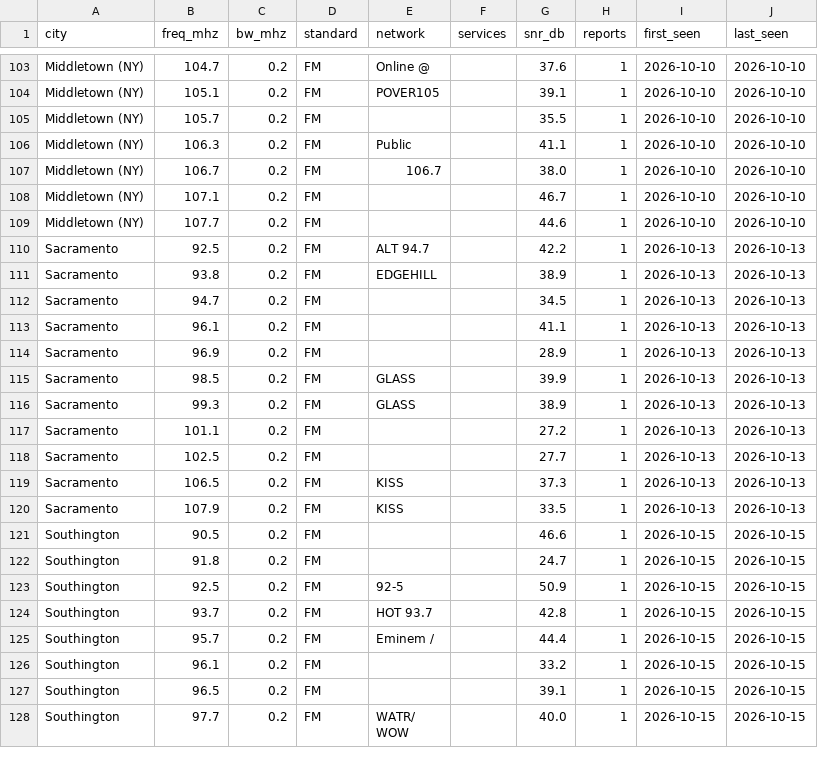
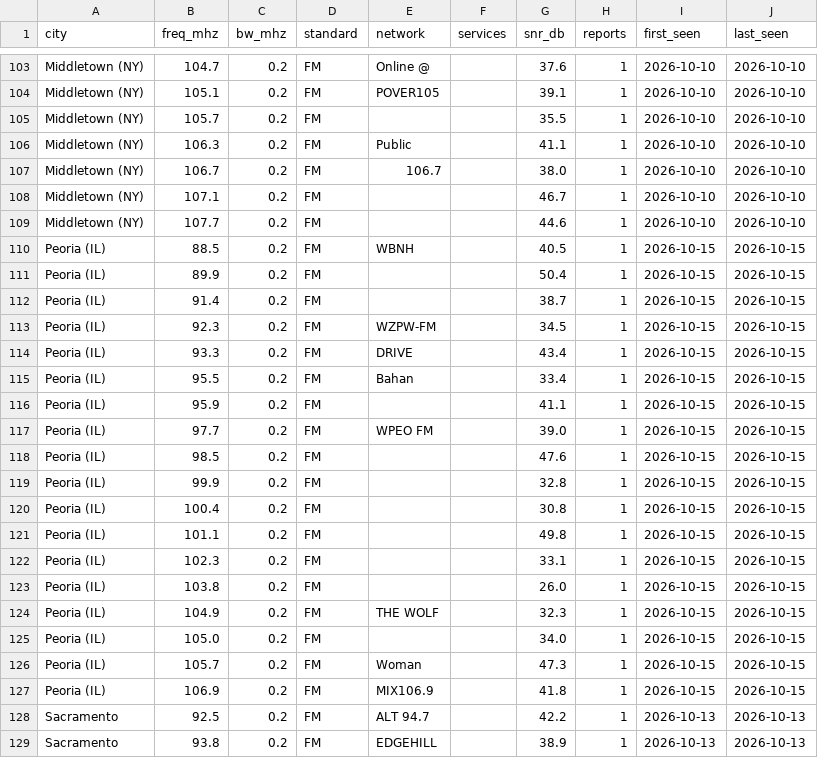
Before and after one commit to adswill/OnAir-channels, a CSV file: fm/US.csv, drawn as a sheet; only a part is shown, gaps mark what is left out; the shorter side is filled out with more unchanged rows.

```diff
--- a/fm/US.csv
+++ b/fm/US.csv
@@ -109,2 +109,20 @@ Middletown (NY),107.1,0.2,FM,,,46.7,1,2026-10-10,2026-10-10
 Middletown (NY),107.7,0.2,FM,,,44.6,1,2026-10-10,2026-10-10
+Peoria (IL),88.5,0.2,FM,WBNH,,40.5,1,2026-10-15,2026-10-15
+Peoria (IL),89.9,0.2,FM,,,50.4,1,2026-10-15,2026-10-15
+Peoria (IL),91.4,0.2,FM,,,38.7,1,2026-10-15,2026-10-15
+Peoria (IL),92.3,0.2,FM,WZPW-FM,,34.5,1,2026-10-15,2026-10-15
+Peoria (IL),93.3,0.2,FM,DRIVE,,43.4,1,2026-10-15,2026-10-15
+Peoria (IL),95.5,0.2,FM,Bahan,,33.4,1,2026-10-15,2026-10-15
+Peoria (IL),95.9,0.2,FM,,,41.1,1,2026-10-15,2026-10-15
+Peoria (IL),97.7,0.2,FM,WPEO FM,,39.0,1,2026-10-15,2026-10-15
+Peoria (IL),98.5,0.2,FM,,,47.6,1,2026-10-15,2026-10-15
+Peoria (IL),99.9,0.2,FM,,,32.8,1,2026-10-15,2026-10-15
+Peoria (IL),100.4,0.2,FM,,,30.8,1,2026-10-15,2026-10-15
+Peoria (IL),101.1,0.2,FM,,,49.8,1,2026-10-15,2026-10-15
+Peoria (IL),102.3,0.2,FM,,,33.1,1,2026-10-15,2026-10-15
+Peoria (IL),103.8,0.2,FM,,,26.0,1,2026-10-15,2026-10-15
+Peoria (IL),104.9,0.2,FM,THE WOLF,,32.3,1,2026-10-15,2026-10-15
+Peoria (IL),105.0,0.2,FM,,,34.0,1,2026-10-15,2026-10-15
+Peoria (IL),105.7,0.2,FM,Woman,,47.3,1,2026-10-15,2026-10-15
+Peoria (IL),106.9,0.2,FM,MIX106.9,,41.8,1,2026-10-15,2026-10-15
 Sacramento,92.5,0.2,FM,ALT 94.7,,42.2,1,2026-10-13,2026-10-13
```
